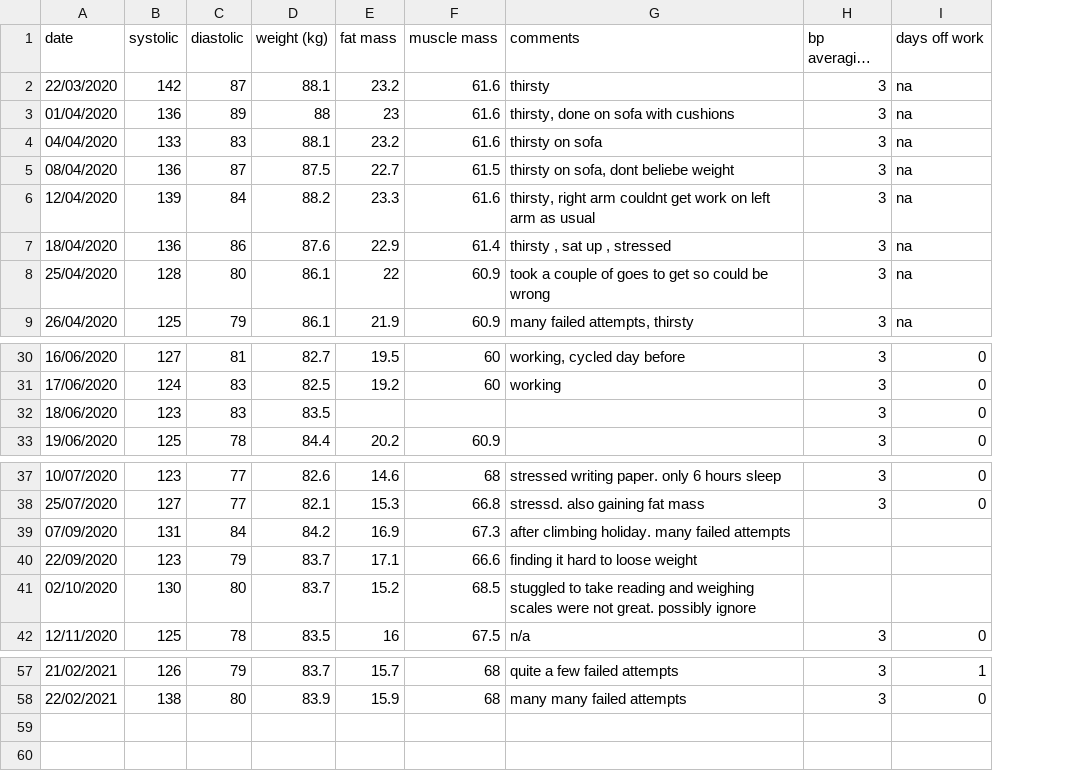
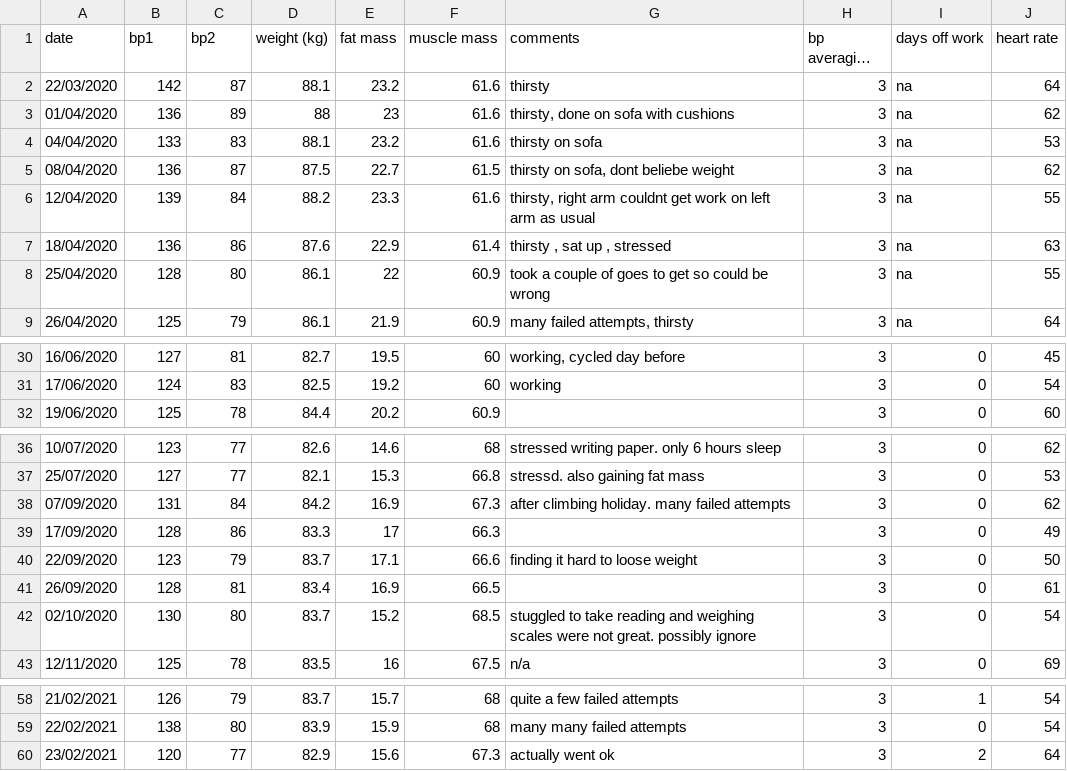
Before and after one commit to jasimpson89/blood_pressure_public, a CSV file: bp_v_weight_v2.csv, drawn as a sheet; only a part is shown, gaps mark what is left out; long unchanged cells end in …; removed rows and columns are numbered as before the commit, all else as after; the diff names each change by its address in the sheet, - before the commit and + after, or states it on an @@ line.

Commit message:
Added more data and exercise data

```diff
--- a/bp_v_weight_v2.csv
+++ b/bp_v_weight_v2.csv
+column J (heart rate), rows 2-9: 64 | 62 | 53 | 62 | 55 | 63 | 55 | 64; rows 30-32: 45 | 54 | 60; rows 36-38: 62 | 53 | 62; row 40: 50; rows 42-43: 54 | 69; rows 58-59: 54 | 54
-B1: systolic
+B1: bp1
-C1: diastolic
+C1: bp2
-row 32: 18/06/2020 | 123 | 83 | 83.5 |  |  |  | 3 | 0
-H38 (bp averaging scheme): (empty)
+H38 (bp averaging scheme): 3
-I38 (days off work): (empty)
+I38 (days off work): 0
+row 39: 17/09/2020 | 128 | 86 | 83.3 | 17 | 66.3 |  | 3 | 0 | 49
-H40 (bp averaging scheme): (empty)
+H40 (bp averaging scheme): 3
-I40 (days off work): (empty)
+I40 (days off work): 0
+row 41: 26/09/2020 | 128 | 81 | 83.4 | 16.9 | 66.5 |  | 3 | 0 | 61
-H42 (bp averaging scheme): (empty)
+H42 (bp averaging scheme): 3
-I42 (days off work): (empty)
+I42 (days off work): 0
+row 60: 23/02/2021 | 120 | 77 | 82.9 | 15.6 | 67.3 | actually went ok | 3 | 2 | 64
```
Also changed, not shown: 1 other file.
